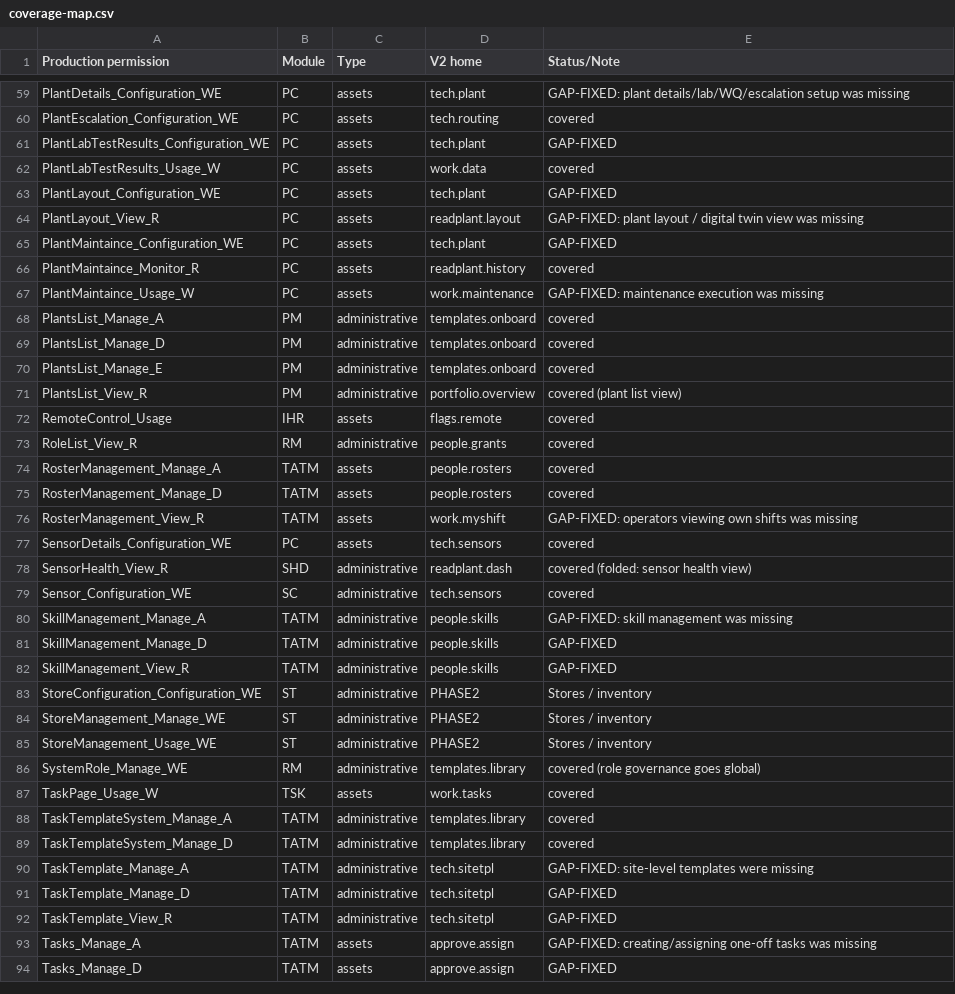
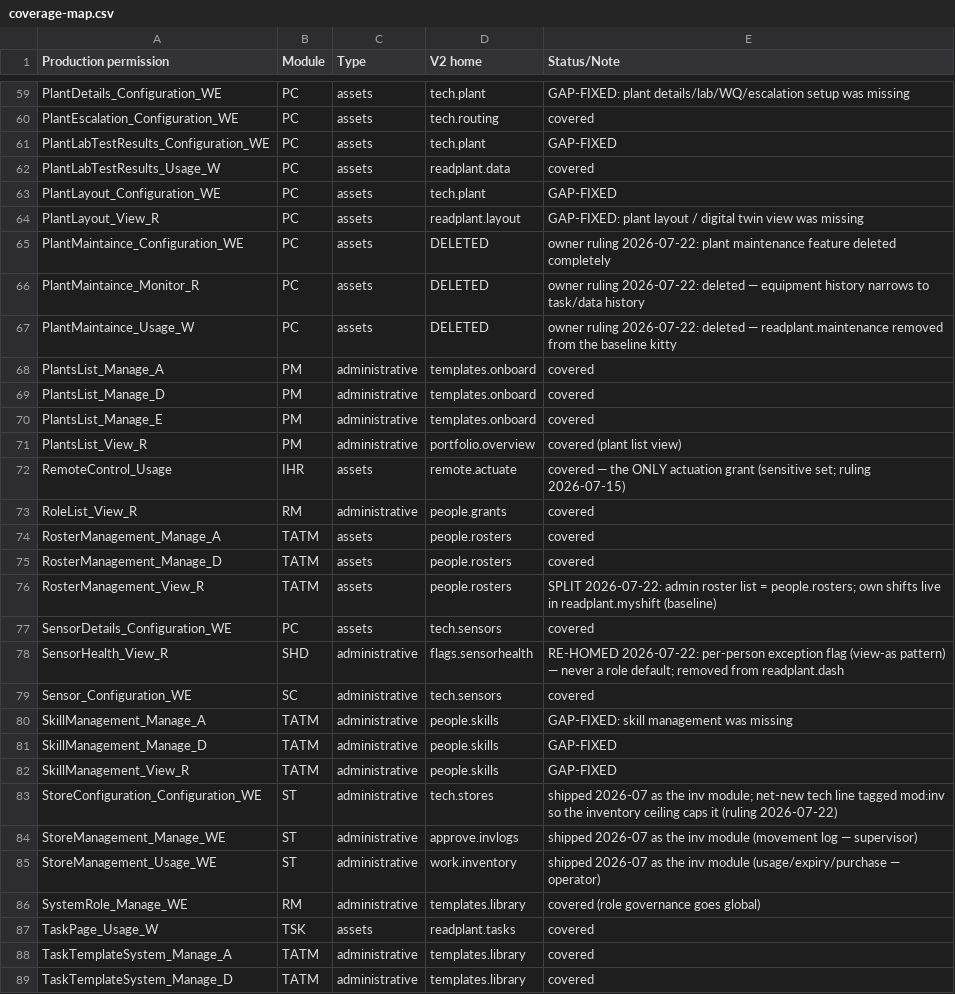
Before and after one commit to mihirsethiDP/Roles, a CSV file: coverage-map.csv, drawn as a sheet; only a part is shown, gaps mark what is left out; the shorter side is filled out with more unchanged rows; the diff covers the shown part only.

```diff
--- a/coverage-map.csv
+++ b/coverage-map.csv
@@ -61,8 +61,8 @@ PlantEscalation_Configuration_WE,PC,assets,tech.routing,covered
 PlantLabTestResults_Configuration_WE,PC,assets,tech.plant,GAP-FIXED
-PlantLabTestResults_Usage_W,PC,assets,work.data,covered
+PlantLabTestResults_Usage_W,PC,assets,readplant.data,covered
 PlantLayout_Configuration_WE,PC,assets,tech.plant,GAP-FIXED
 PlantLayout_View_R,PC,assets,readplant.layout,GAP-FIXED: plant layout / digital twin view was missing
-PlantMaintaince_Configuration_WE,PC,assets,tech.plant,GAP-FIXED
-PlantMaintaince_Monitor_R,PC,assets,readplant.history,covered
-PlantMaintaince_Usage_W,PC,assets,work.maintenance,GAP-FIXED: maintenance execution was missing
+PlantMaintaince_Configuration_WE,PC,assets,DELETED,owner ruling 2026-07-22: plant maintenance feature deleted completely
+PlantMaintaince_Monitor_R,PC,assets,DELETED,owner ruling 2026-07-22: deleted — equipment history narrows to task/data history
+PlantMaintaince_Usage_W,PC,assets,DELETED,owner ruling 2026-07-22: deleted — readplant.maintenance removed from the baseline kitty
 PlantsList_Manage_A,PM,administrative,templates.onboard,covered
@@ -71,3 +71,3 @@ PlantsList_Manage_E,PM,administrative,templates.onboard,covered
 PlantsList_View_R,PM,administrative,portfolio.overview,covered (plant list view)
-RemoteControl_Usage,IHR,assets,flags.remote,covered
+RemoteControl_Usage,IHR,assets,remote.actuate,covered — the ONLY actuation grant (sensitive set; ruling 2026-07-15)
 RoleList_View_R,RM,administrative,people.grants,covered
@@ -75,5 +75,5 @@ RosterManagement_Manage_A,TATM,assets,people.rosters,covered
 RosterManagement_Manage_D,TATM,assets,people.rosters,covered
-RosterManagement_View_R,TATM,assets,work.myshift,GAP-FIXED: operators viewing own shifts was missing
+RosterManagement_View_R,TATM,assets,people.rosters,SPLIT 2026-07-22: admin roster list = people.rosters; own shifts live in readplant.myshift (baseline)
 SensorDetails_Configuration_WE,PC,assets,tech.sensors,covered
-SensorHealth_View_R,SHD,administrative,readplant.dash,covered (folded: sensor health view)
+SensorHealth_View_R,SHD,administrative,flags.sensorhealth,RE-HOMED 2026-07-22: per-person exception flag (view-as pattern) — never a role default; removed from readplant.dash
 Sensor_Configuration_WE,SC,administrative,tech.sensors,covered
@@ -82,7 +82,7 @@ SkillManagement_Manage_D,TATM,administrative,people.skills,GAP-FIXED
 SkillManagement_View_R,TATM,administrative,people.skills,GAP-FIXED
-StoreConfiguration_Configuration_WE,ST,administrative,PHASE2,Stores / inventory
-StoreManagement_Manage_WE,ST,administrative,PHASE2,Stores / inventory
-StoreManagement_Usage_WE,ST,administrative,PHASE2,Stores / inventory
+StoreConfiguration_Configuration_WE,ST,administrative,tech.stores,shipped 2026-07 as the inv module; net-new tech line tagged mod:inv so the inventory ceiling caps it (ruling 2026-07-22)
+StoreManagement_Manage_WE,ST,administrative,approve.invlogs,shipped 2026-07 as the inv module (movement log — supervisor)
+StoreManagement_Usage_WE,ST,administrative,work.inventory,shipped 2026-07 as the inv module (usage/expiry/purchase — operator)
 SystemRole_Manage_WE,RM,administrative,templates.library,covered (role governance goes global)
-TaskPage_Usage_W,TSK,assets,work.tasks,covered
+TaskPage_Usage_W,TSK,assets,readplant.tasks,covered
 TaskTemplateSystem_Manage_A,TATM,administrative,templates.library,covered
```
Also changed, not shown: 26 edited cells elsewhere in this file, 4 other files.
